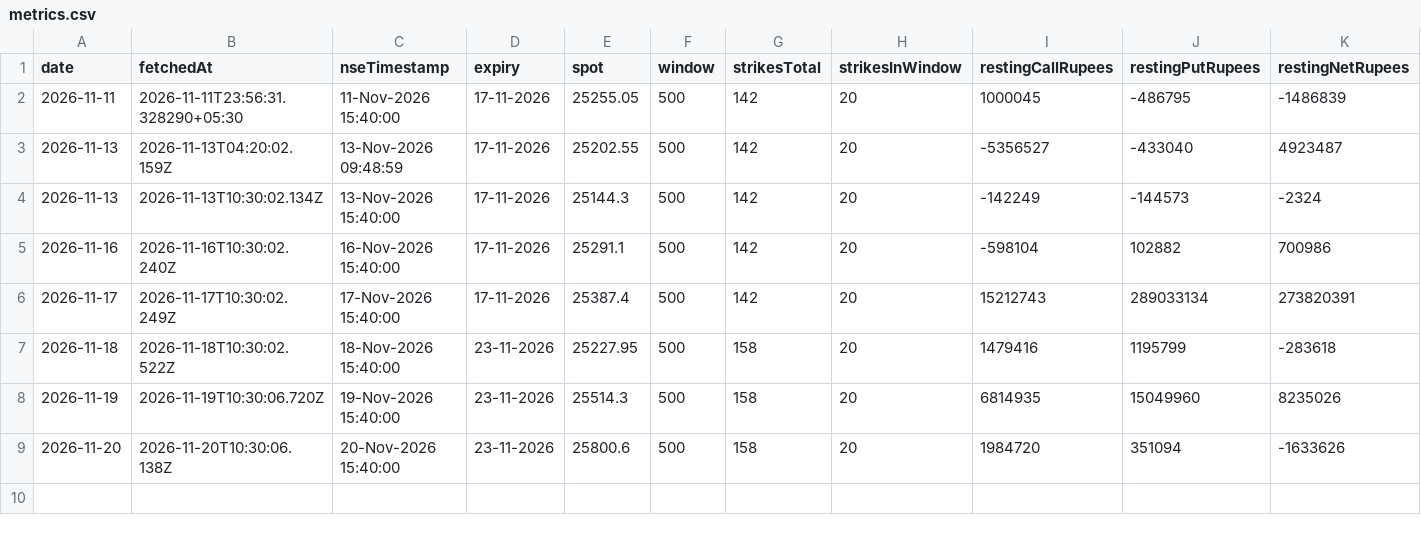
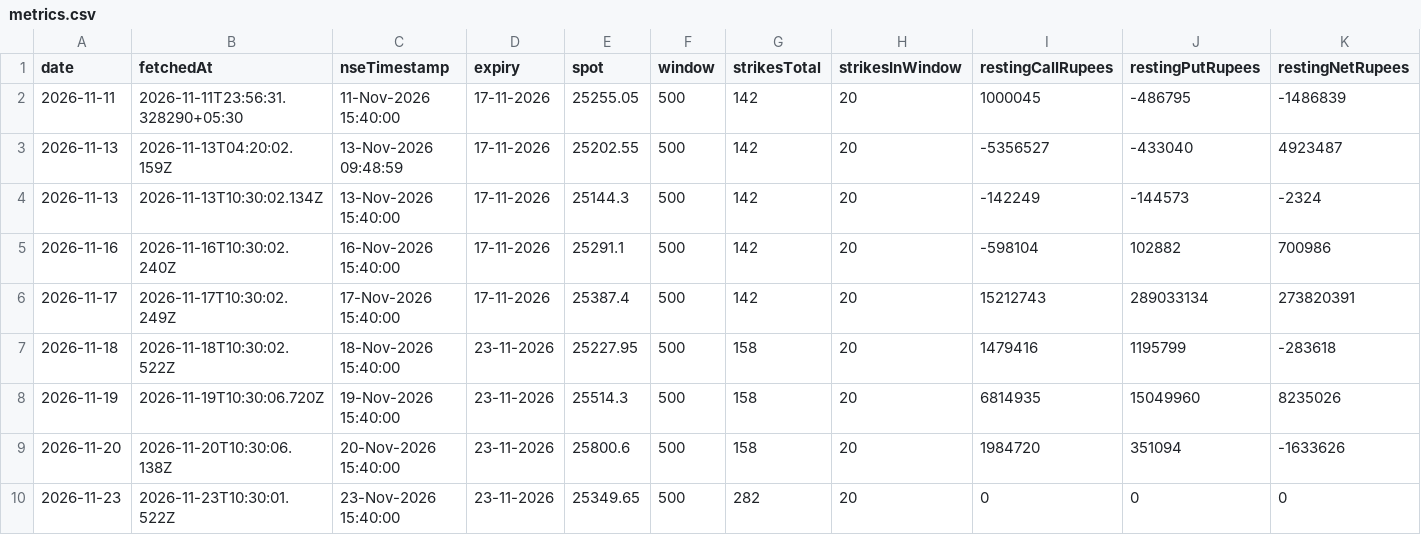
Before and after one commit to shivaraj-arch/niftyanalytica, a CSV file: data/option-flow/metrics.csv, drawn as a sheet; only a part is shown; rows hold the shown columns only; the diff names each change by its address in the sheet, - before the commit and + after, or states it on an @@ line.

```diff
--- a/data/option-flow/metrics.csv
+++ b/data/option-flow/metrics.csv
+row 10: 2026-11-23 | 2026-11-23T10:30:01.522Z | 23-Nov-2026 15:40:00 | 23-11-2026 | 25349.65 | 500 | 282 | 20 | 0 | 0 | 0
```
Also changed, not shown: data/option-flow/strikes-2026-11.csv.
